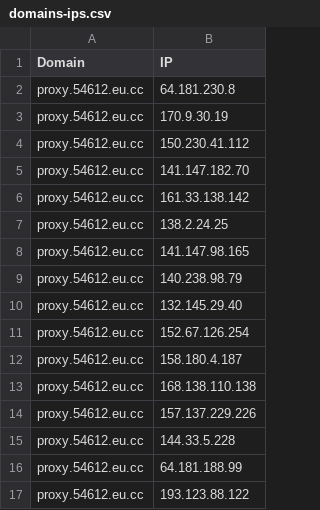
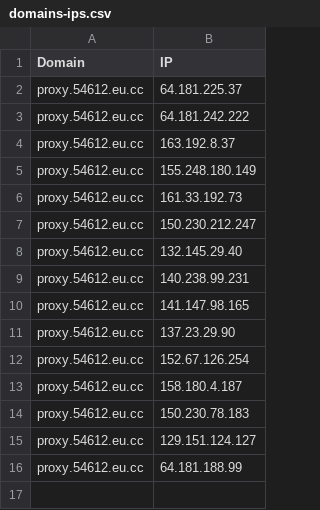
Before and after one commit to xiya-like/proxyip-tracker, a CSV file: result/domains-ips.csv, drawn as a sheet.

```diff
--- a/result/domains-ips.csv
+++ b/result/domains-ips.csv
@@ -1,17 +1,16 @@
 Domain,IP
-proxy.54612.eu.cc,64.181.230.8
-proxy.54612.eu.cc,170.9.30.19
-proxy.54612.eu.cc,150.230.41.112
-proxy.54612.eu.cc,141.147.182.70
-proxy.54612.eu.cc,161.33.138.142
-proxy.54612.eu.cc,138.2.24.25
+proxy.54612.eu.cc,64.181.225.37
+proxy.54612.eu.cc,64.181.242.222
+proxy.54612.eu.cc,163.192.8.37
+proxy.54612.eu.cc,155.248.180.149
+proxy.54612.eu.cc,161.33.192.73
+proxy.54612.eu.cc,150.230.212.247
+proxy.54612.eu.cc,132.145.29.40
+proxy.54612.eu.cc,140.238.99.231
 proxy.54612.eu.cc,141.147.98.165
-proxy.54612.eu.cc,140.238.98.79
-proxy.54612.eu.cc,132.145.29.40
+proxy.54612.eu.cc,137.23.29.90
 proxy.54612.eu.cc,152.67.126.254
 proxy.54612.eu.cc,158.180.4.187
-proxy.54612.eu.cc,168.138.110.138
-proxy.54612.eu.cc,157.137.229.226
-proxy.54612.eu.cc,144.33.5.228
+proxy.54612.eu.cc,150.230.78.183
+proxy.54612.eu.cc,129.151.124.127
 proxy.54612.eu.cc,64.181.188.99
-proxy.54612.eu.cc,193.123.88.122
```
Also changed, not shown: result/ips.csv, result/tested-ips.csv.
